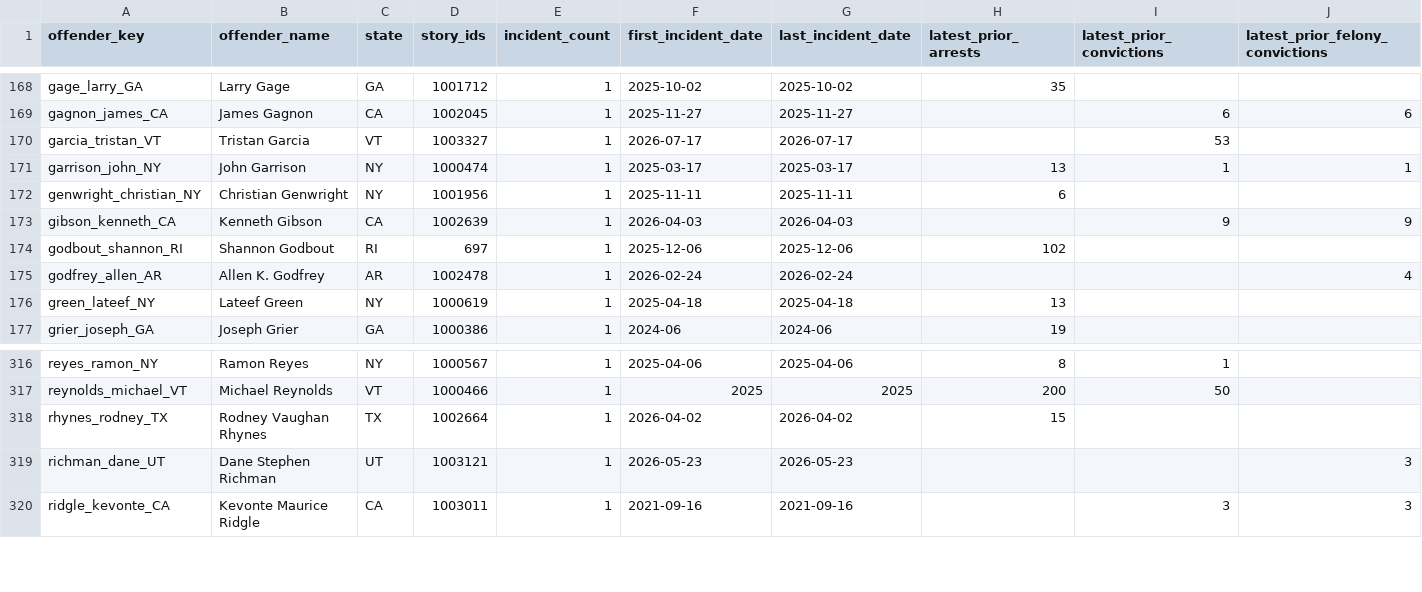
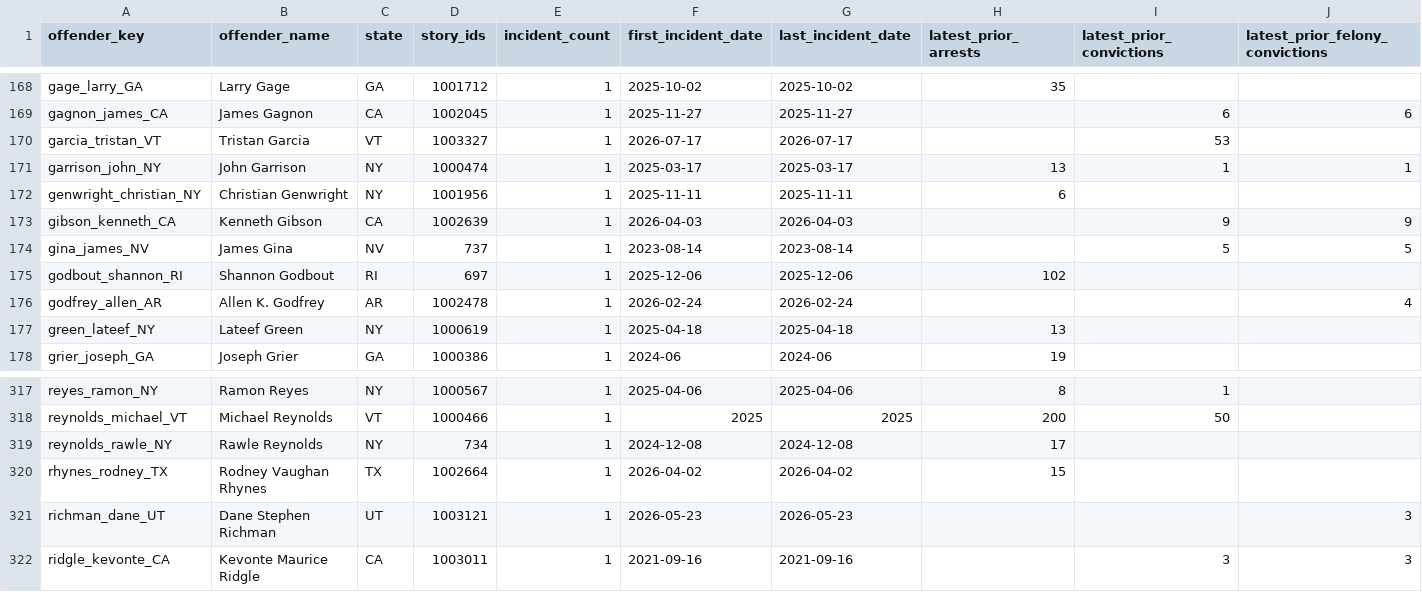
Before and after one commit to CharlesFainLehman/Underincarcerated, a CSV file: data/offenders.csv, drawn as a sheet; only a part is shown, gaps mark what is left out; rows hold the shown columns only; the diff names each change by its address in the sheet, - before the commit and + after, or states it on an @@ line.

```diff
--- a/data/offenders.csv
+++ b/data/offenders.csv
+row 174: gina_james_NV | James Gina | NV | 737 | 1 | 2023-08-14 | 2023-08-14 |  | 5 | 5
+row 319: reynolds_rawle_NY | Rawle Reynolds | NY | 734 | 1 | 2024-12-08 | 2024-12-08 | 17
```
Also changed, not shown: data/removed.csv, data/stories.csv, 10 other files.
